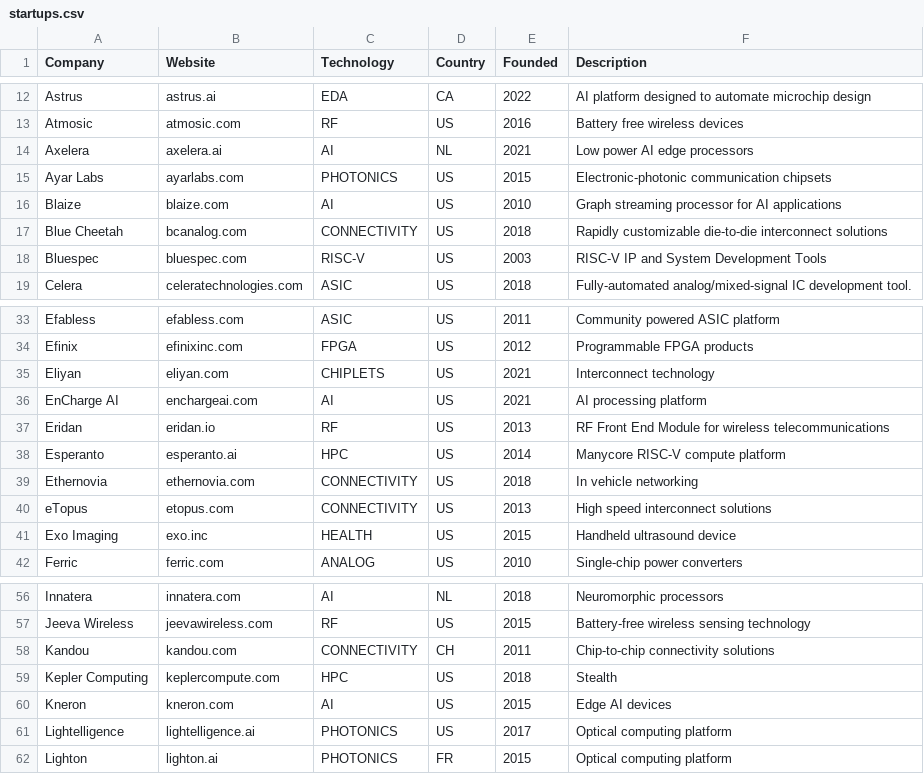
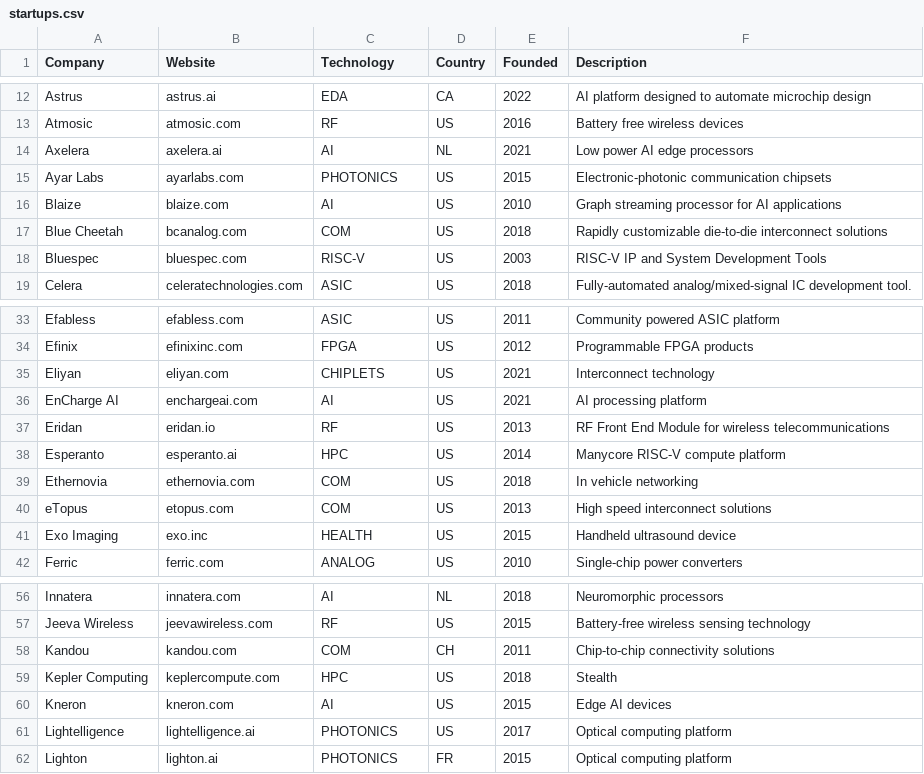
Before and after one commit to aolofsson/awesome-semiconductor-startups, a CSV file: startups.csv, drawn as a sheet; only a part is shown, gaps mark what is left out.

```diff
--- a/startups.csv
+++ b/startups.csv
@@ -16,3 +16,3 @@ Ayar Labs,ayarlabs.com,PHOTONICS,US,2015,Electronic-photonic communication chips
 Blaize,blaize.com,AI,US,2010,Graph streaming processor for AI applications
-Blue Cheetah,bcanalog.com,CONNECTIVITY,US,2018,Rapidly customizable die-to-die interconnect solutions
+Blue Cheetah,bcanalog.com,COM,US,2018,Rapidly customizable die-to-die interconnect solutions
 Bluespec,bluespec.com,RISC-V,US,2003,RISC-V IP and System Development Tools
@@ -38,4 +38,4 @@ Eridan,eridan.io,RF,US,2013,RF Front End Module for wireless telecommunications
 Esperanto,esperanto.ai,HPC,US,2014,Manycore RISC-V compute platform
-Ethernovia,ethernovia.com,CONNECTIVITY,US,2018,In vehicle networking
-eTopus,etopus.com,CONNECTIVITY,US,2013,High speed interconnect solutions
+Ethernovia,ethernovia.com,COM,US,2018,In vehicle networking
+eTopus,etopus.com,COM,US,2013,High speed interconnect solutions
 Exo Imaging,exo.inc,HEALTH,US,2015,Handheld ultrasound device
@@ -57,3 +57,3 @@ Innatera,innatera.com,AI,NL,2018,Neuromorphic processors
 Jeeva Wireless,jeevawireless.com,RF,US,2015,Battery-free wireless sensing technology
-Kandou,kandou.com,CONNECTIVITY,CH,2011,Chip-to-chip connectivity solutions
+Kandou,kandou.com,COM,CH,2011,Chip-to-chip connectivity solutions
 Kepler Computing,keplercompute.com,HPC,US,2018,Stealth
```
Also changed, not shown: 1 other file.
